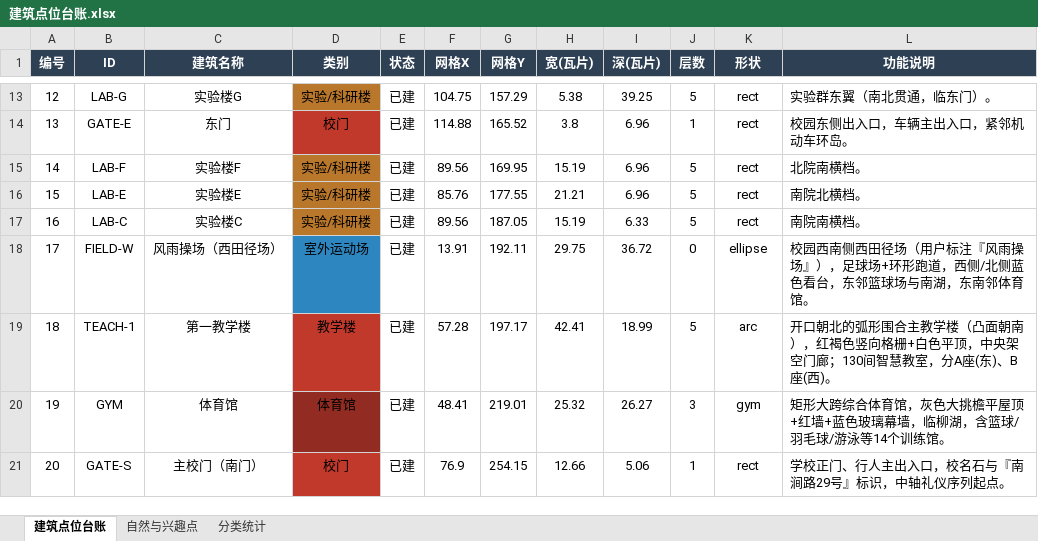
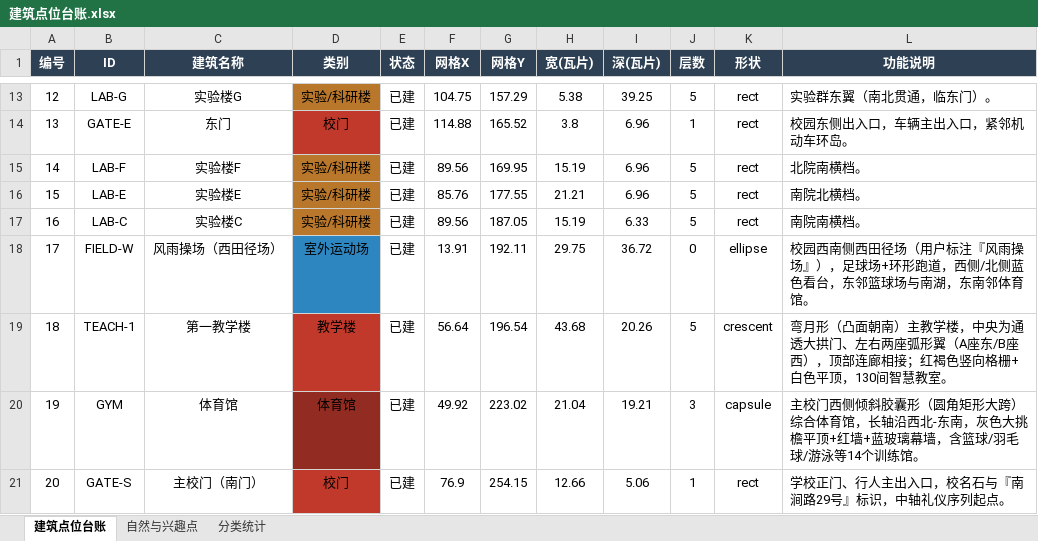
Before and after one commit to Guzifeng0613/digital-campus, an Excel workbook: 02_地图工程/建筑点位台账.xlsx, sheet 建筑点位台账, drawn as a sheet; only a part is shown, gaps mark what is left out; values as stored, in another font and other column widths than the file's, no borders; the diff covers the shown part only; the diff names each change by its address in the sheet, - before the commit and + after, or states it on an @@ line.

```diff
--- a/02_地图工程/建筑点位台账.xlsx (sheet 建筑点位台账)
+++ b/02_地图工程/建筑点位台账.xlsx (sheet 建筑点位台账)
-F19 (网格X): 57.28
+F19 (网格X): 56.64
-G19 (网格Y): 197.17
+G19 (网格Y): 196.54
-H19 (宽(瓦片)): 42.41
+H19 (宽(瓦片)): 43.68
-I19 (深(瓦片)): 18.99
+I19 (深(瓦片)): 20.26
-K19 (形状): arc
+K19 (形状): crescent
-L19 (功能说明): 开口朝北的弧形围合主教学楼（凸面朝南），红褐色竖向格栅+白色平顶，中央架空门廊；130间智慧教室，分A座(东)、B座(西)。
+L19 (功能说明): 弯月形（凸面朝南）主教学楼，中央为通透大拱门、左右两座弧形翼（A座东/B座西），顶部连廊相接；红褐色竖向格栅+白色平顶，130间智慧教室。
-F20 (网格X): 48.41
+F20 (网格X): 49.92
-G20 (网格Y): 219.01
+G20 (网格Y): 223.02
-H20 (宽(瓦片)): 25.32
+H20 (宽(瓦片)): 21.04
-I20 (深(瓦片)): 26.27
+I20 (深(瓦片)): 19.21
-K20 (形状): gym
+K20 (形状): capsule
-L20 (功能说明): 矩形大跨综合体育馆，灰色大挑檐平屋顶+红墙+蓝色玻璃幕墙，临柳湖，含篮球…
+L20 (功能说明): 主校门西侧倾斜胶囊形（圆角矩形大跨）综合体育馆，长轴沿西北-东南，灰色大挑檐平顶+红墙+蓝玻璃幕墙，含篮球…
```
Also changed, not shown: 24 edited cells elsewhere in this sheet, sheet 自然与兴趣点, 20 other files.
